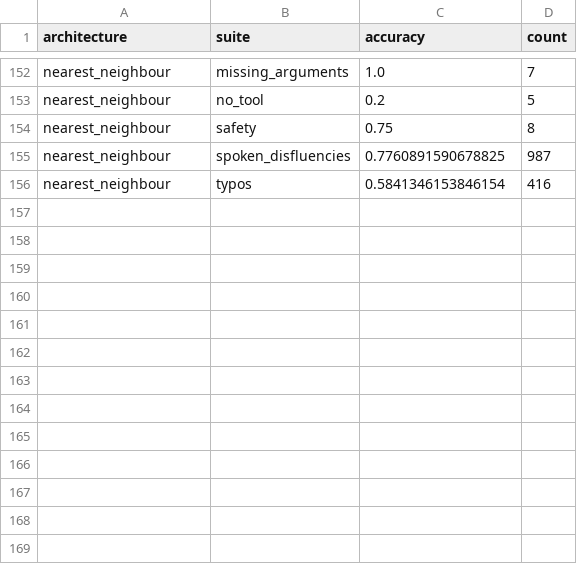
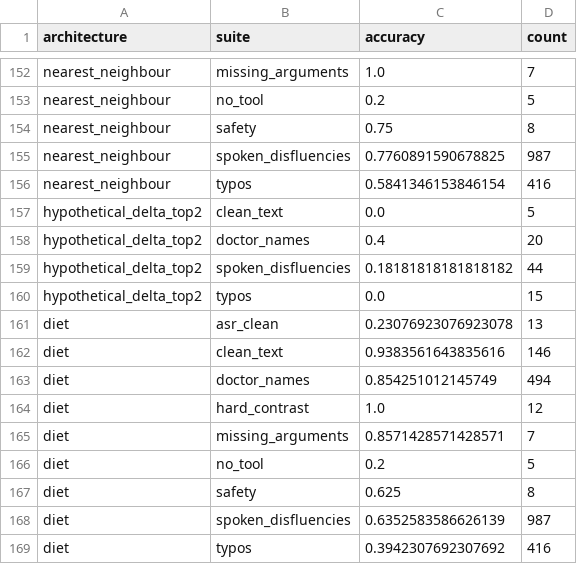
Before and after one commit to martinobettucci/NLU-EXPERIMENTAL-ARCH, a CSV file: results/tables/by_suite.csv, drawn as a sheet; only a part is shown, gaps mark what is left out.

```diff
--- a/results/tables/by_suite.csv
+++ b/results/tables/by_suite.csv
@@ -156 +156,14 @@ nearest_neighbour,spoken_disfluencies,0.7760891590678825,987
 nearest_neighbour,typos,0.5841346153846154,416
+hypothetical_delta_top2,clean_text,0.0,5
+hypothetical_delta_top2,doctor_names,0.4,20
+hypothetical_delta_top2,spoken_disfluencies,0.18181818181818182,44
+hypothetical_delta_top2,typos,0.0,15
+diet,asr_clean,0.23076923076923078,13
+diet,clean_text,0.9383561643835616,146
+diet,doctor_names,0.854251012145749,494
+diet,hard_contrast,1.0,12
+diet,missing_arguments,0.8571428571428571,7
+diet,no_tool,0.2,5
+diet,safety,0.625,8
+diet,spoken_disfluencies,0.6352583586626139,987
+diet,typos,0.3942307692307692,416
```
Also changed, not shown: results/tables/by_function.csv, results/tables/paired_comparisons.csv, 18 other files.
